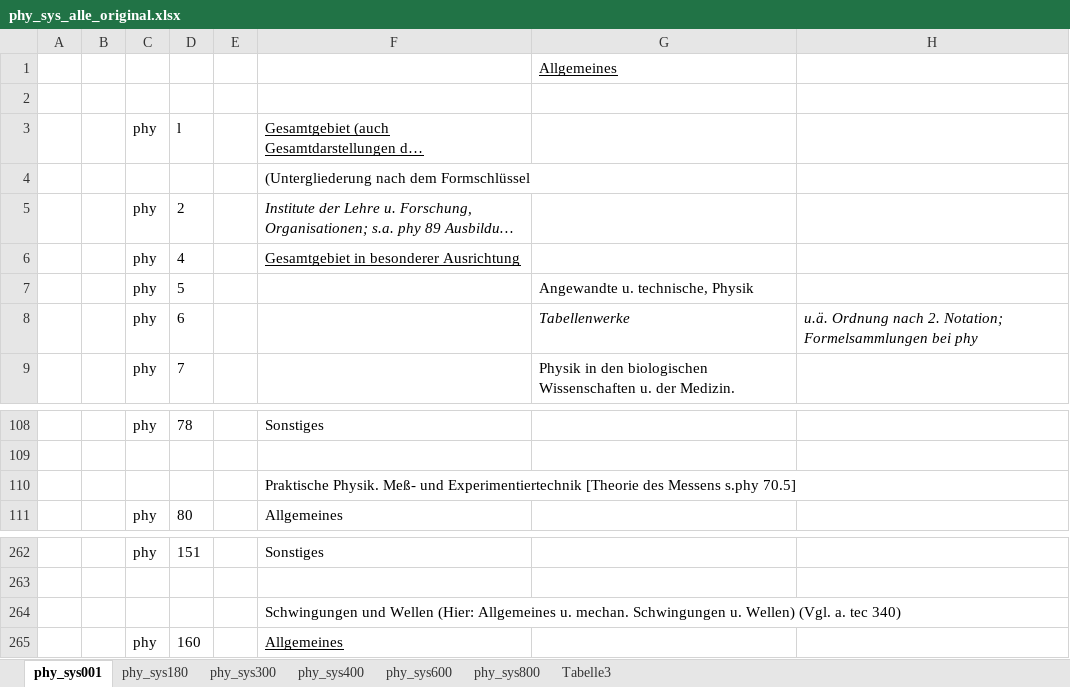
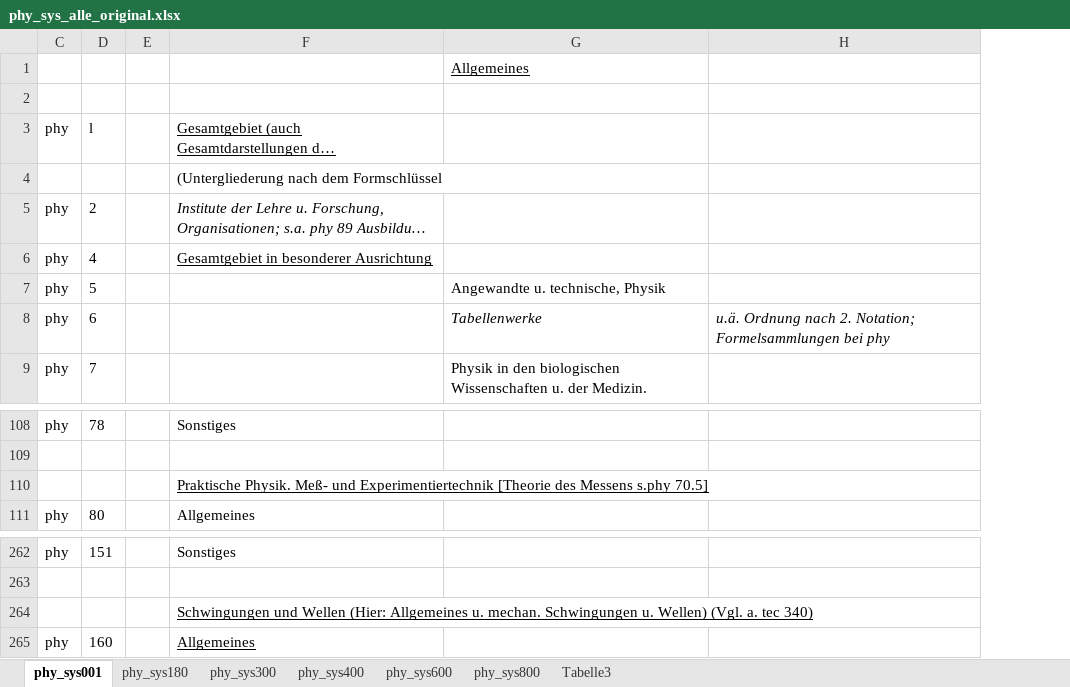
Before and after one commit to TIBHannover/TIBLokalsystematiken, an Excel workbook: XLSX/phy_sys_alle_original.xlsx, sheet phy_sys001, drawn as a sheet; only a part is shown, gaps mark what is left out; long unchanged cells end in …; values as stored, in another font and other column widths than the file's, no borders; the diff names each change by its address in the sheet, - before the commit and + after, or states it on an @@ line.

```diff
--- a/XLSX/phy_sys_alle_original.xlsx (sheet phy_sys001)
+++ b/XLSX/phy_sys_alle_original.xlsx (sheet phy_sys001)
@@ column A hidden, empty @@
@@ column B hidden, empty @@
-F110 underline: off
+F110 underline: on
-F264 underline: off
+F264 underline: on
```
Also changed, not shown: sheet phy_sys600, 1 other file.
